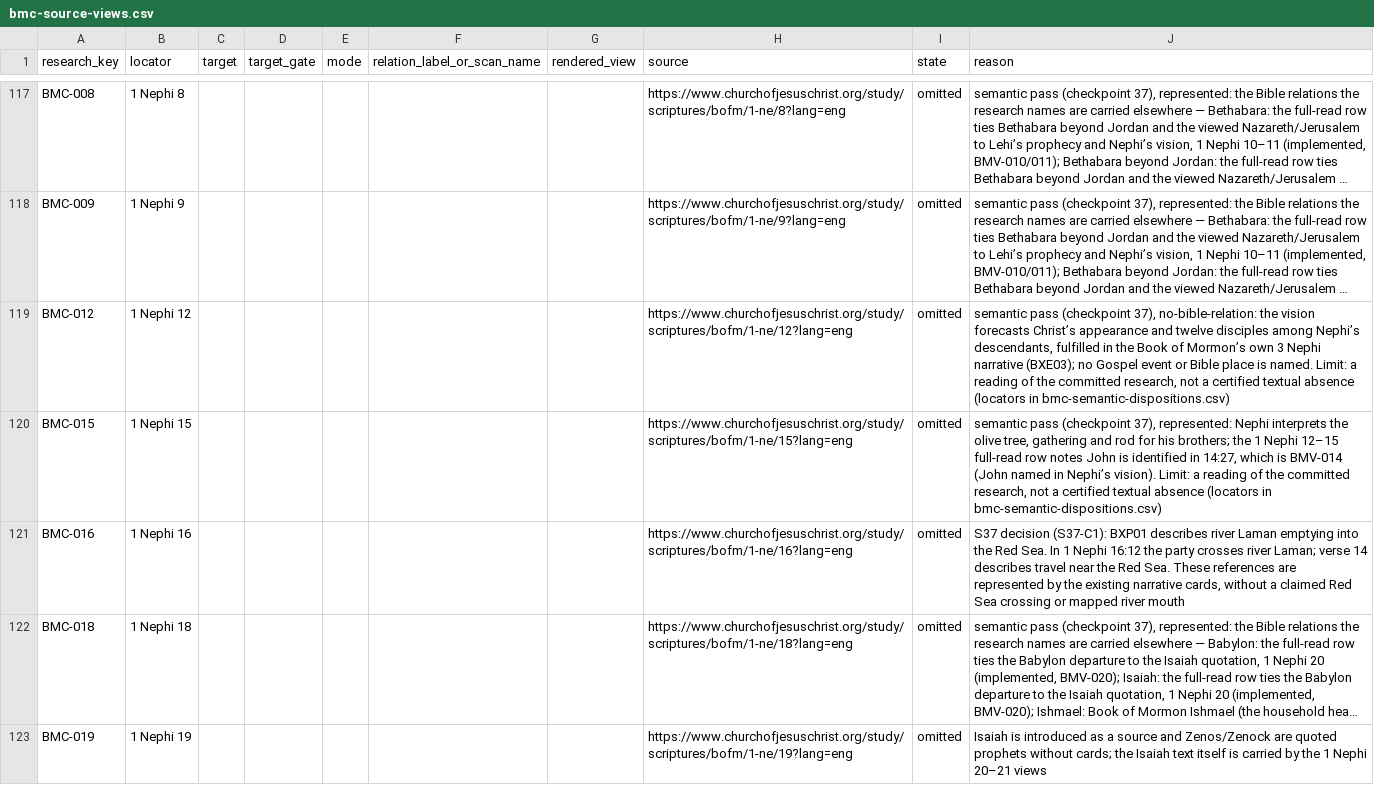
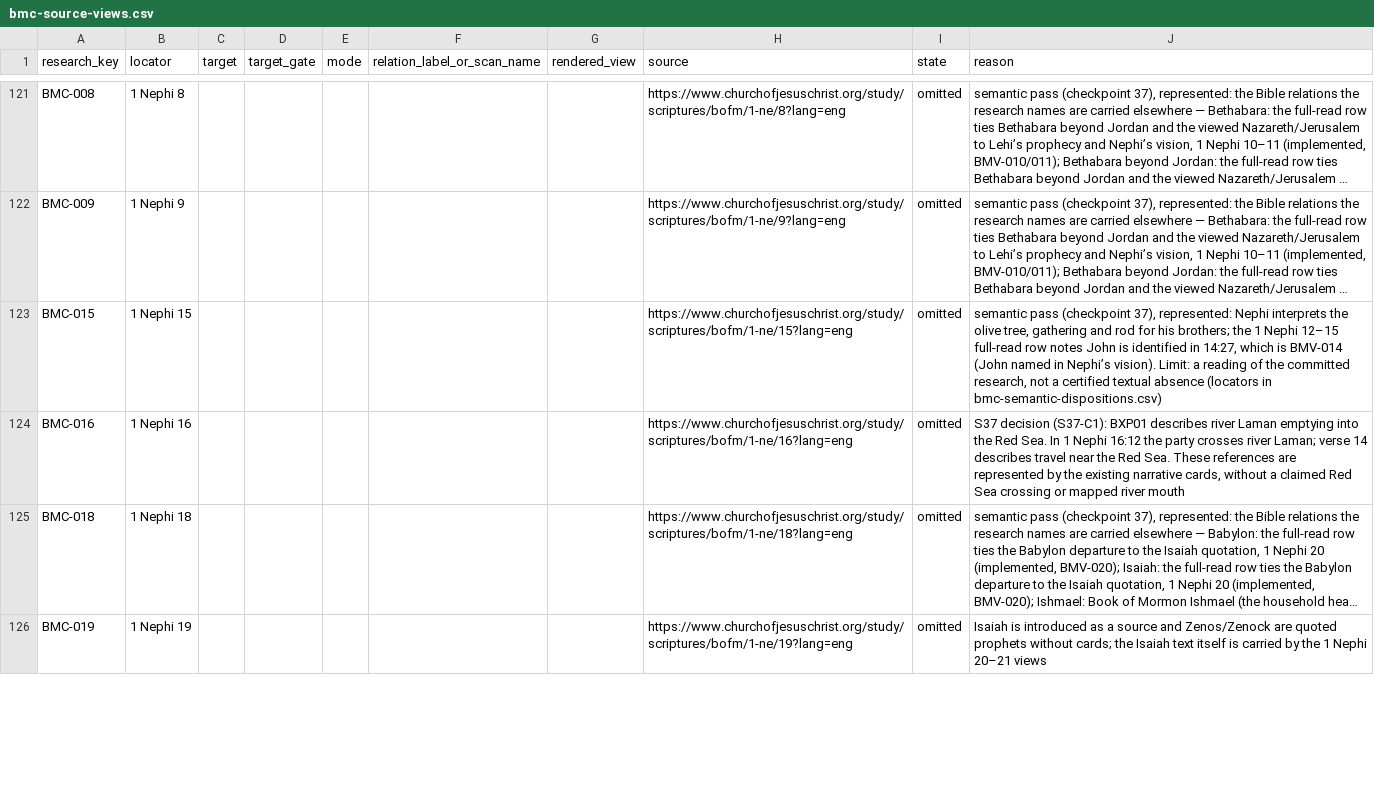
Before and after one commit to mckayec/universe-sandbox, a CSV file: docs/universes/packs/lds-standard-works/bmc-source-views.csv, drawn as a sheet; only a part is shown, gaps mark what is left out; long unchanged cells end in …; removed rows and columns are numbered as before the commit, all else as after; the diff covers the shown part only; the diff names each change by its address in the sheet, - before the commit and + after, or states it on an @@ line.

```diff
--- a/docs/universes/packs/lds-standard-works/bmc-source-views.csv
+++ b/docs/universes/packs/lds-standard-works/bmc-source-views.csv
-row 119: BMC-012 | 1 Nephi 12 |  |  |  |  |  | https://www.churchofjesuschrist.org/study/scriptures/bofm/1-ne/12?lang=eng | omitted | semantic pass (checkpoint 37), no-bible-relation: the vision forecasts Christ’s appearance and twelve disciples among Nephi’s descendants, fulfilled in the Book of Mormon’s own 3 Nephi narrative (BXE03); no Gospel event or Bible place is named. Limit: a reading of the committed research, not a certified textual absence (locators in bmc-semantic-dispositions.csv)
```
Also changed, not shown: 4 added rows, 2 removed rows and 2 edited cells elsewhere in this file, docs/universes/packs/lds-standard-works/bmc-omission-rollup.csv, docs/universes/packs/lds-standard-works/bmc-semantic-dispositions.csv, 17 other files.
